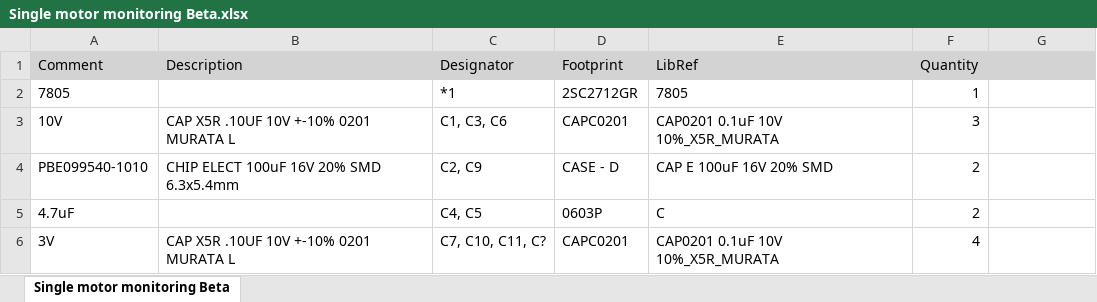
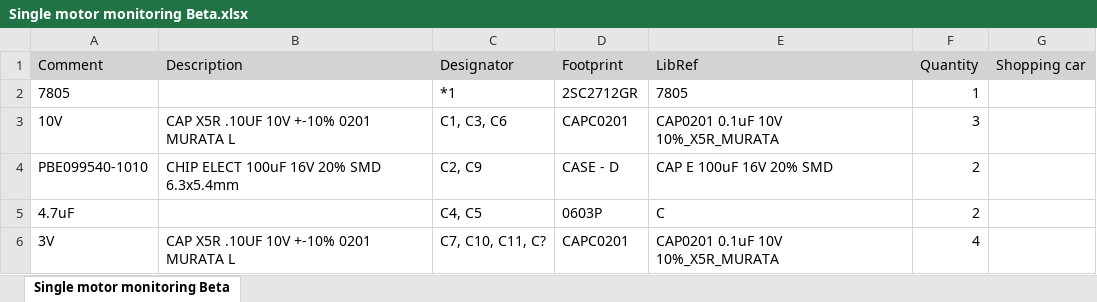
Before and after one commit to chanvenjoe/AD-project, an Excel workbook: 36V single OP version/Project Outputs for Single motor monitoring Beta/Single motor monitoring Beta.xlsx, sheet Single motor monitoring Beta, drawn as a sheet; only a part is shown; values as stored, in another font and other column widths than the file's, no borders; the diff names each change by its address in the sheet, - before the commit and + after, or states it on an @@ line.

```diff
--- a/36V single OP version/Project Outputs for Single motor monitoring Beta/Single motor monitoring Beta.xlsx (sheet Single motor monitoring Beta)
+++ b/36V single OP version/Project Outputs for Single motor monitoring Beta/Single motor monitoring Beta.xlsx (sheet Single motor monitoring Beta)
-G1: (empty)
+G1: Shopping car
```
Also changed, not shown: 42 other files.
